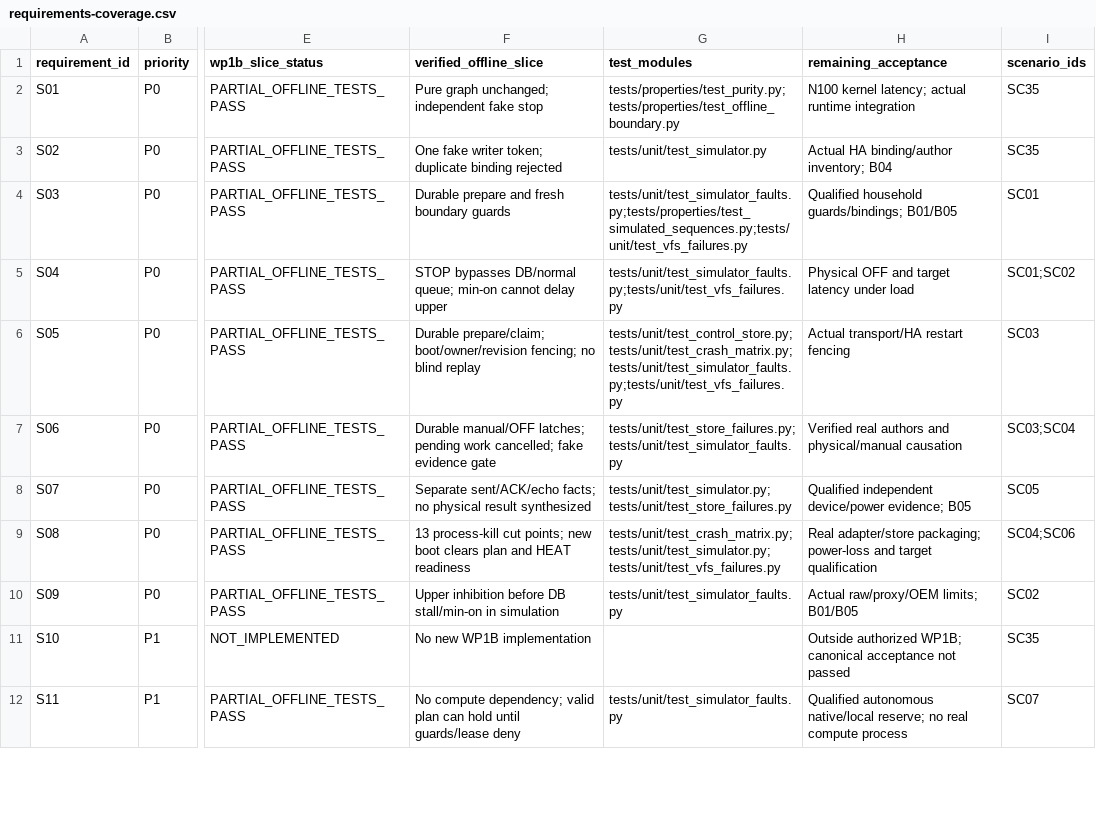
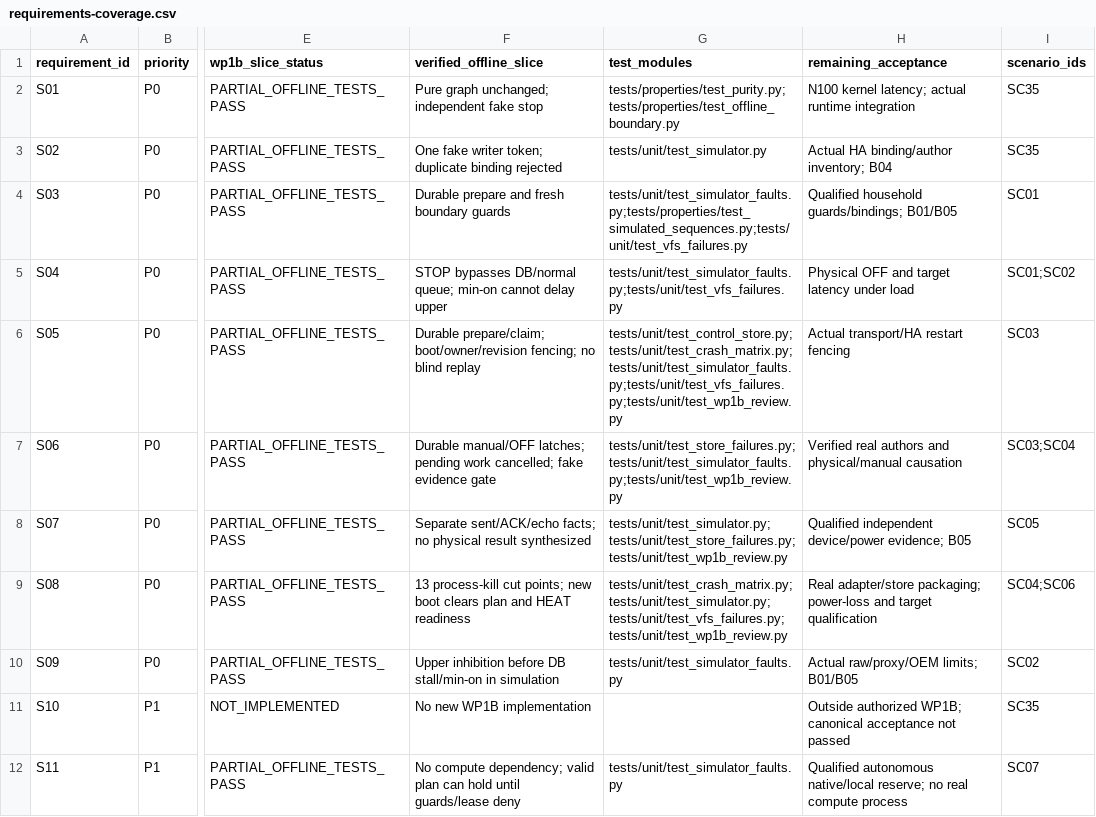
Before and after one commit to dragonidf/ha-heating-2, a CSV file: docs/wp1b/requirements-coverage.csv, drawn as a sheet; only a part is shown, gaps mark what is left out; the diff covers the shown part only; the diff names each change by its address in the sheet, - before the commit and + after, or states it on an @@ line.

Commit message:
fix: preserve historical receipt evidence and fence unexpected startup HEAT
Consolidated review 6610149771 / Issue #10: preserve payload/checksum/stage on restart, derive unresolved delivery separately from live device state, latch unexpected/manual active heat without overriding it, and require explicit resume/fresh STOP/new plan. Add seven-stage restart/evidence/checksum/no-replay matrix and reconciliation neighbors; retain prior tests and thresholds.

155 local tests pass. Update ADR/report/additive mappings and hashes; independent acceptance remains with ChatGPT. Offline only; G1 blocked; no merge or WP1C.

```diff
--- a/docs/wp1b/requirements-coverage.csv
+++ b/docs/wp1b/requirements-coverage.csv
-G6 (test_modules): tests/unit/test_control_store.py;tests/unit/test_crash_matrix.py;tests/unit/test_simulator_faults.py;tests/unit/test_vfs_failures.py
+G6 (test_modules): tests/unit/test_control_store.py;tests/unit/test_crash_matrix.py;tests/unit/test_simulator_faults.py;tests/unit/test_vfs_failures.py;tests/unit/test_wp1b_review.py
-G7 (test_modules): tests/unit/test_store_failures.py;tests/unit/test_simulator_faults.py
+G7 (test_modules): tests/unit/test_store_failures.py;tests/unit/test_simulator_faults.py;tests/unit/test_wp1b_review.py
-G8 (test_modules): tests/unit/test_simulator.py;tests/unit/test_store_failures.py
+G8 (test_modules): tests/unit/test_simulator.py;tests/unit/test_store_failures.py;tests/unit/test_wp1b_review.py
-G9 (test_modules): tests/unit/test_crash_matrix.py;tests/unit/test_simulator.py;tests/unit/test_vfs_failures.py
+G9 (test_modules): tests/unit/test_crash_matrix.py;tests/unit/test_simulator.py;tests/unit/test_vfs_failures.py;tests/unit/test_wp1b_review.py
```
Also changed, not shown: 3 edited cells elsewhere in this file, docs/wp1b/scenario-coverage.csv, 8 other files.
